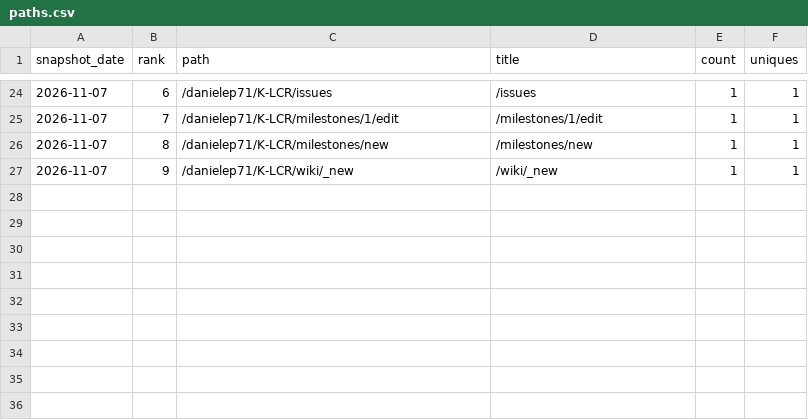
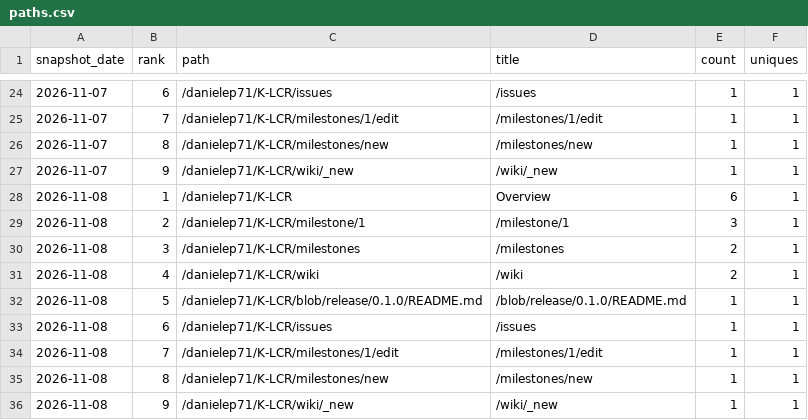
Before and after one commit to danielep71/K-LCR, a CSV file: data/paths.csv, drawn as a sheet; only a part is shown, gaps mark what is left out; the diff names each change by its address in the sheet, - before the commit and + after, or states it on an @@ line.

```diff
--- a/data/paths.csv
+++ b/data/paths.csv
+row 28: 2026-11-08 | 1 | /danielep71/K-LCR | Overview | 6 | 1
+row 29: 2026-11-08 | 2 | /danielep71/K-LCR/milestone/1 | /milestone/1 | 3 | 1
+row 30: 2026-11-08 | 3 | /danielep71/K-LCR/milestones | /milestones | 2 | 1
+row 31: 2026-11-08 | 4 | /danielep71/K-LCR/wiki | /wiki | 2 | 1
+row 32: 2026-11-08 | 5 | /danielep71/K-LCR/blob/release/0.1.0/README.md | /blob/release/0.1.0/README.md | 1 | 1
+row 33: 2026-11-08 | 6 | /danielep71/K-LCR/issues | /issues | 1 | 1
+row 34: 2026-11-08 | 7 | /danielep71/K-LCR/milestones/1/edit | /milestones/1/edit | 1 | 1
+row 35: 2026-11-08 | 8 | /danielep71/K-LCR/milestones/new | /milestones/new | 1 | 1
+row 36: 2026-11-08 | 9 | /danielep71/K-LCR/wiki/_new | /wiki/_new | 1 | 1
```
Also changed, not shown: data/daily.csv, data/snapshots.csv, 2 other files.
